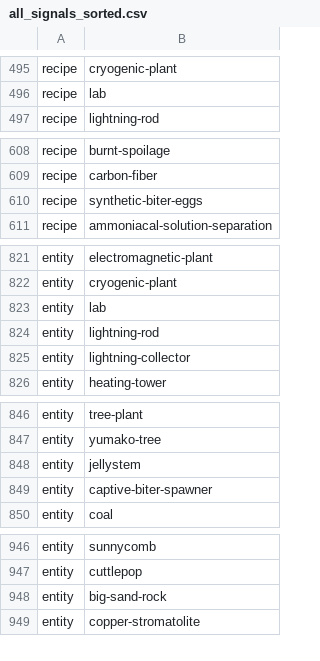
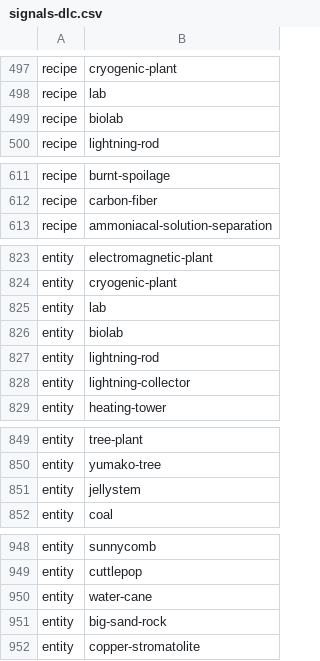
Before and after one commit to mgabor3141/miditorio, a CSV file: tools/data/signals-dlc.csv (was app/signals.json/all_signals_sorted.csv), drawn as a sheet; only a part is shown, gaps mark what is left out; removed rows and columns are numbered as before the commit, all else as after; the diff covers the shown part only; the diff names each change by its address in the sheet, - before the commit and + after, or states it on an @@ line.

```diff
--- a/app/signals.json/all_signals_sorted.csv
+++ b/tools/data/signals-dlc.csv
+row 499: recipe | biolab
-row 610: recipe | synthetic-biter-eggs
+row 826: entity | biolab
-row 849: entity | captive-biter-spawner
+row 950: entity | water-cane
```
Also changed, not shown: 4 added rows, 1 moved row and 14 edited cells elsewhere in this file, 34 other files.
